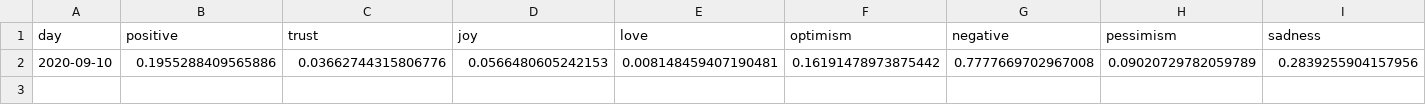
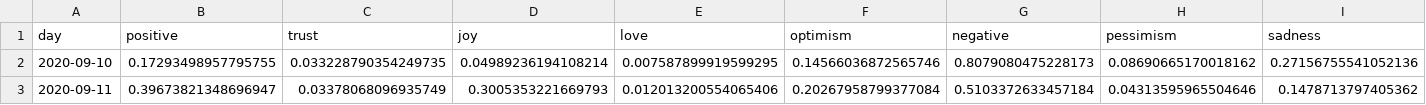
Before and after one commit to ipavlopoulos/emotions, a CSV file: docs/DATA/Alabama.csv, drawn as a sheet; only a part is shown; removed rows and columns are numbered as before the commit, all else as after; rows hold the shown columns only; the diff names each change by its address in the sheet, - before the commit and + after, or states it on an @@ line.

```diff
--- a/docs/DATA/Alabama.csv
+++ b/docs/DATA/Alabama.csv
-row 2: 2020-09-10 | 0.1955288409565886 | 0.03662744315806776 | 0.0566480605242153 | 0.008148459407190481 | 0.16191478973875442 | 0.7777669702967008 | 0.09020729782059789 | 0.2839255904157956
+row 2: 2020-09-10 | 0.17293498957795755 | 0.033228790354249735 | 0.04989236194108214 | 0.007587899919599295 | 0.14566036872565746 | 0.8079080475228173 | 0.08690665170018162 | 0.27156755541052136
+row 3: 2020-09-11 | 0.39673821348696947 | 0.03378068096935749 | 0.3005353221669793 | 0.012013200554065406 | 0.20267958799377084 | 0.5103372633457184 | 0.04313595965504646 | 0.1478713797405362
```
Also changed, not shown: docs/DATA/Arkansas.csv, docs/DATA/Massachusetts.csv, 28 other files.
